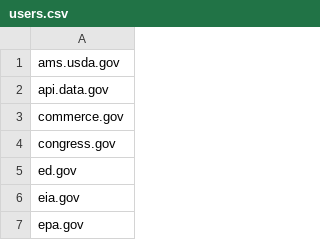
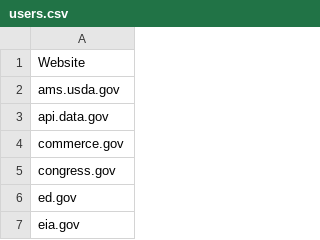
Before and after one commit to 18F/api.data.gov, a CSV file: content/users.csv, drawn as a sheet; only a part is shown; the shorter side is filled out with more unchanged rows.

Commit message:
adding website

```diff
--- a/content/users.csv
+++ b/content/users.csv
@@ -1 +1,2 @@
+Website
 ams.usda.gov,
```
